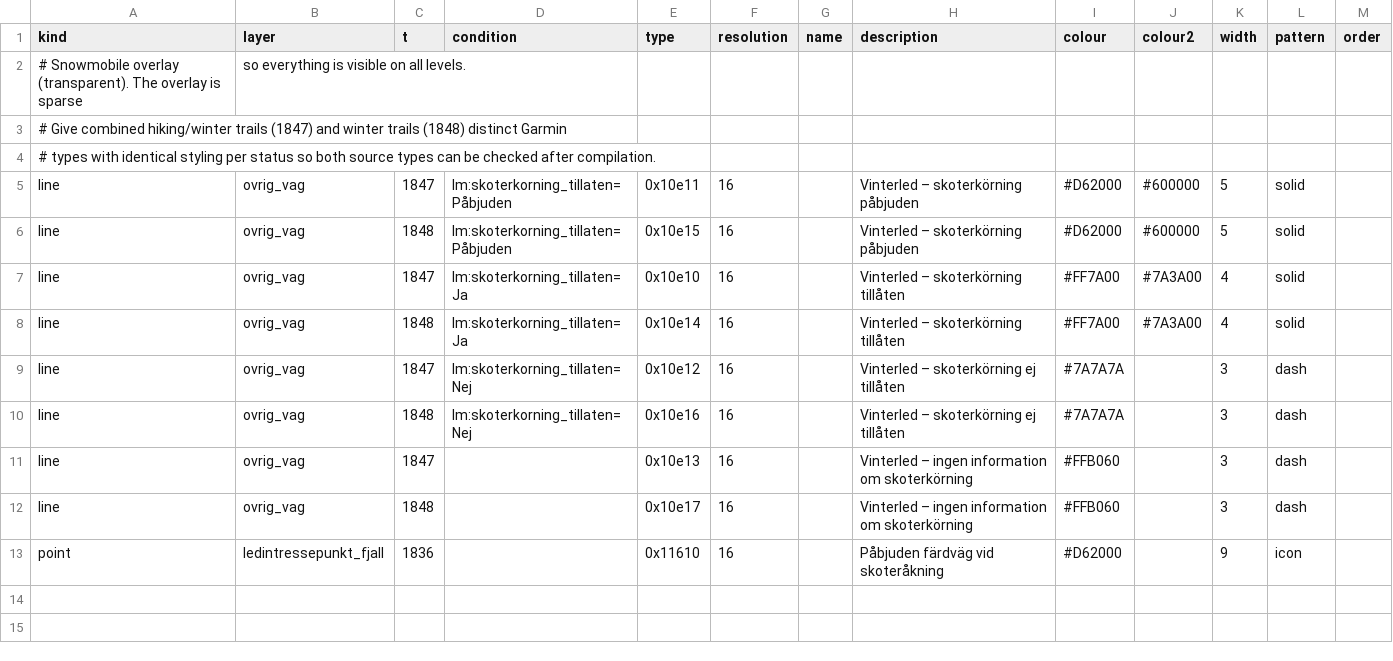
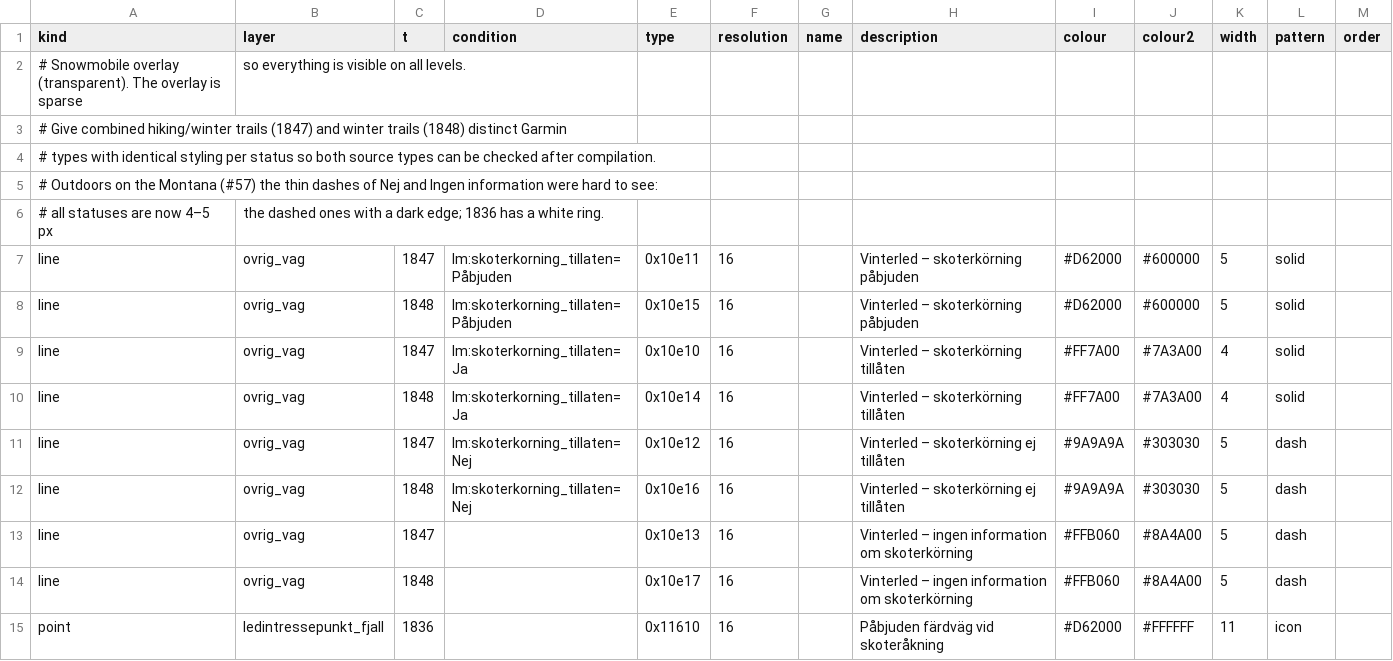
Before and after one commit to nilande/lm-garmin, a CSV file: styles/skoter/mapping.csv, drawn as a sheet.

```diff
--- a/styles/skoter/mapping.csv
+++ b/styles/skoter/mapping.csv
@@ -4,2 +4,4 @@ kind,layer,t,condition,type,resolution,name,description,colour,colour2,width,pat
 # types with identical styling per status so both source types can be checked after compilation.
+# Outdoors on the Montana (#57) the thin dashes of Nej and Ingen information were hard to see:
+# all statuses are now 4–5 px, the dashed ones with a dark edge; 1836 has a white ring.
 line,ovrig_vag,1847,lm:skoterkorning_tillaten=Påbjuden,0x10e11,16,,Vinterled – skoterkörning påbjuden,#D62000,#600000,5,solid,
@@ -8,6 +10,6 @@ line,ovrig_vag,1847,lm:skoterkorning_tillaten=Ja,0x10e10,16,,Vinterled – skote
 line,ovrig_vag,1848,lm:skoterkorning_tillaten=Ja,0x10e14,16,,Vinterled – skoterkörning tillåten,#FF7A00,#7A3A00,4,solid,
-line,ovrig_vag,1847,lm:skoterkorning_tillaten=Nej,0x10e12,16,,Vinterled – skoterkörning ej tillåten,#7A7A7A,,3,dash,
-line,ovrig_vag,1848,lm:skoterkorning_tillaten=Nej,0x10e16,16,,Vinterled – skoterkörning ej tillåten,#7A7A7A,,3,dash,
-line,ovrig_vag,1847,,0x10e13,16,,Vinterled – ingen information om skoterkörning,#FFB060,,3,dash,
-line,ovrig_vag,1848,,0x10e17,16,,Vinterled – ingen information om skoterkörning,#FFB060,,3,dash,
-point,ledintressepunkt_fjall,1836,,0x11610,16,,Påbjuden färdväg vid skoteråkning,#D62000,,9,icon,
+line,ovrig_vag,1847,lm:skoterkorning_tillaten=Nej,0x10e12,16,,Vinterled – skoterkörning ej tillåten,#9A9A9A,#303030,5,dash,
+line,ovrig_vag,1848,lm:skoterkorning_tillaten=Nej,0x10e16,16,,Vinterled – skoterkörning ej tillåten,#9A9A9A,#303030,5,dash,
+line,ovrig_vag,1847,,0x10e13,16,,Vinterled – ingen information om skoterkörning,#FFB060,#8A4A00,5,dash,
+line,ovrig_vag,1848,,0x10e17,16,,Vinterled – ingen information om skoterkörning,#FFB060,#8A4A00,5,dash,
+point,ledintressepunkt_fjall,1836,,0x11610,16,,Påbjuden färdväg vid skoteråkning,#D62000,#FFFFFF,11,icon,
```
Also changed, not shown: 4 other files.
